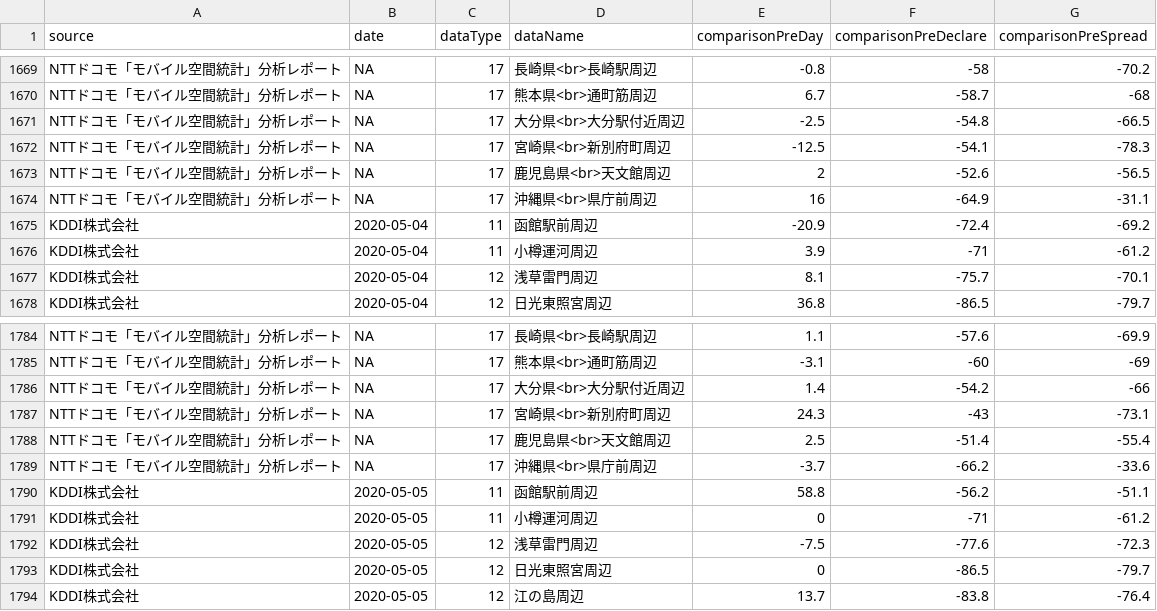
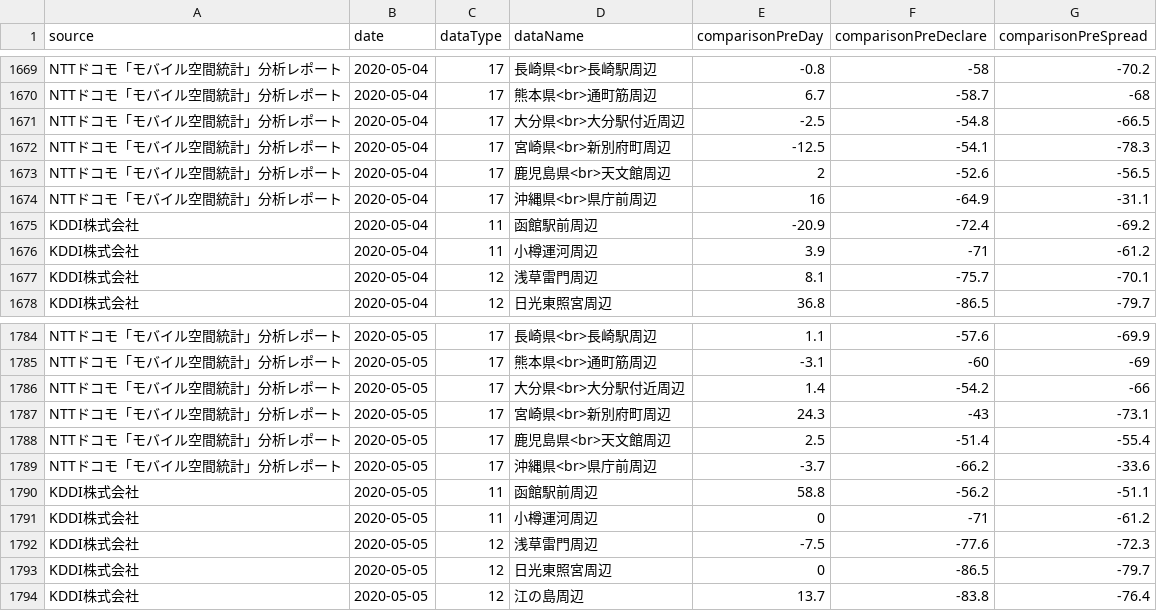
Before and after one commit to uribo/japan-covid19, a CSV file: data-raw/corona_gojp_mobility.csv, drawn as a sheet; only a part is shown, gaps mark what is left out; the diff covers the shown part only; the diff names each change by its address in the sheet, - before the commit and + after, or states it on an @@ line.

Commit message:
Fix missing date

```diff
--- a/data-raw/corona_gojp_mobility.csv
+++ b/data-raw/corona_gojp_mobility.csv
-B1669:B1674 (date): NA
+B1669:B1674 (date): 2020-05-04
-B1784:B1789 (date): NA
+B1784:B1789 (date): 2020-05-05
```
Also changed, not shown: 108 edited cells elsewhere in this file.
